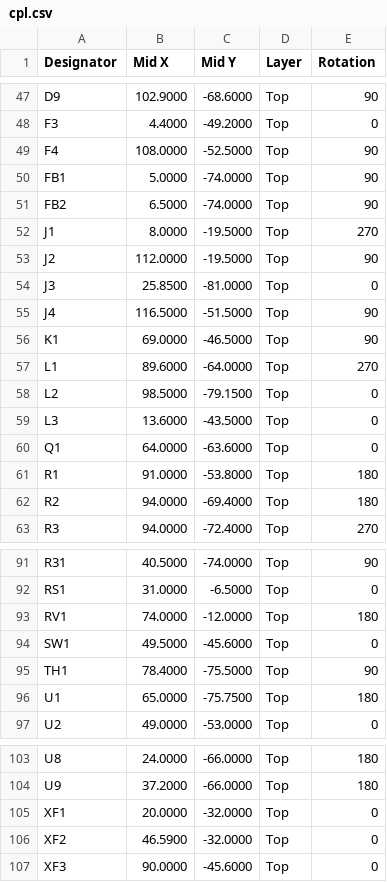
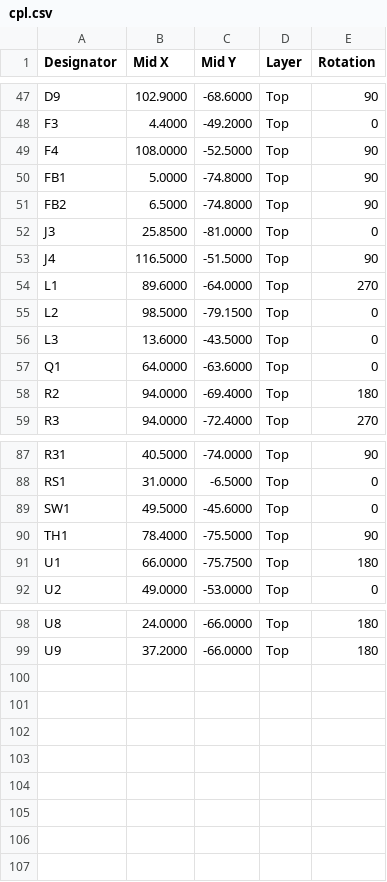
Before and after one commit to nakomis/smart-switch, a CSV file: pcb/out/petro/cpl.csv, drawn as a sheet; only a part is shown, gaps mark what is left out; the diff covers the shown part only.

```diff
--- a/pcb/out/petro/cpl.csv
+++ b/pcb/out/petro/cpl.csv
@@ -49,9 +49,6 @@ F3,4.4000,-49.2000,Top,0
 F4,108.0000,-52.5000,Top,90
-FB1,5.0000,-74.0000,Top,90
-FB2,6.5000,-74.0000,Top,90
-J1,8.0000,-19.5000,Top,270
-J2,112.0000,-19.5000,Top,90
+FB1,5.0000,-74.8000,Top,90
+FB2,6.5000,-74.8000,Top,90
 J3,25.8500,-81.0000,Top,0
 J4,116.5000,-51.5000,Top,90
-K1,69.0000,-46.5000,Top,90
 L1,89.6000,-64.0000,Top,270
@@ -60,3 +57,2 @@ L3,13.6000,-43.5000,Top,0
 Q1,64.0000,-63.6000,Top,0
-R1,91.0000,-53.8000,Top,180
 R2,94.0000,-69.4000,Top,180
@@ -92,6 +88,5 @@ R31,40.5000,-74.0000,Top,90
 RS1,31.0000,-6.5000,Top,0
-RV1,74.0000,-12.0000,Top,180
 SW1,49.5000,-45.6000,Top,0
 TH1,78.4000,-75.5000,Top,90
-U1,65.0000,-75.7500,Top,180
+U1,66.0000,-75.7500,Top,180
 U2,49.0000,-53.0000,Top,0
@@ -104,4 +99 @@ U8,24.0000,-66.0000,Top,180
 U9,37.2000,-66.0000,Top,180
-XF1,20.0000,-32.0000,Top,0
-XF2,46.5900,-32.0000,Top,0
-XF3,90.0000,-45.6000,Top,0
```
Also changed, not shown: 4 edited cells elsewhere in this file, pcb/out/petro/bom-jlcpcb.csv, pcb/out/petro/bom-pcbway.csv, 7 other files.
